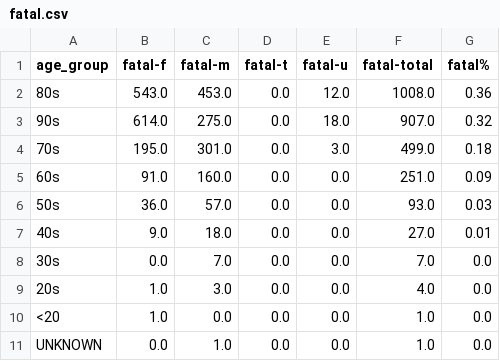
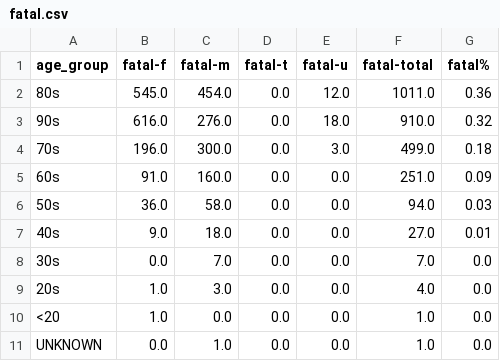
Before and after one commit to tamccullough/covon, a CSV file: datasets/2020/fatal.csv, drawn as a sheet.

Commit message:
updating datasets and images

```diff
--- a/datasets/2020/fatal.csv
+++ b/datasets/2020/fatal.csv
@@ -1,7 +1,7 @@
 age_group,fatal-f,fatal-m,fatal-t,fatal-u,fatal-total,fatal%
-80s,543.0,453.0,0.0,12.0,1008.0,0.36
-90s,614.0,275.0,0.0,18.0,907.0,0.32
-70s,195.0,301.0,0.0,3.0,499.0,0.18
+80s,545.0,454.0,0.0,12.0,1011.0,0.36
+90s,616.0,276.0,0.0,18.0,910.0,0.32
+70s,196.0,300.0,0.0,3.0,499.0,0.18
 60s,91.0,160.0,0.0,0.0,251.0,0.09
-50s,36.0,57.0,0.0,0.0,93.0,0.03
+50s,36.0,58.0,0.0,0.0,94.0,0.03
 40s,9.0,18.0,0.0,0.0,27.0,0.01
```
Also changed, not shown: datasets/2020/on_cases.csv, 57 other files.
